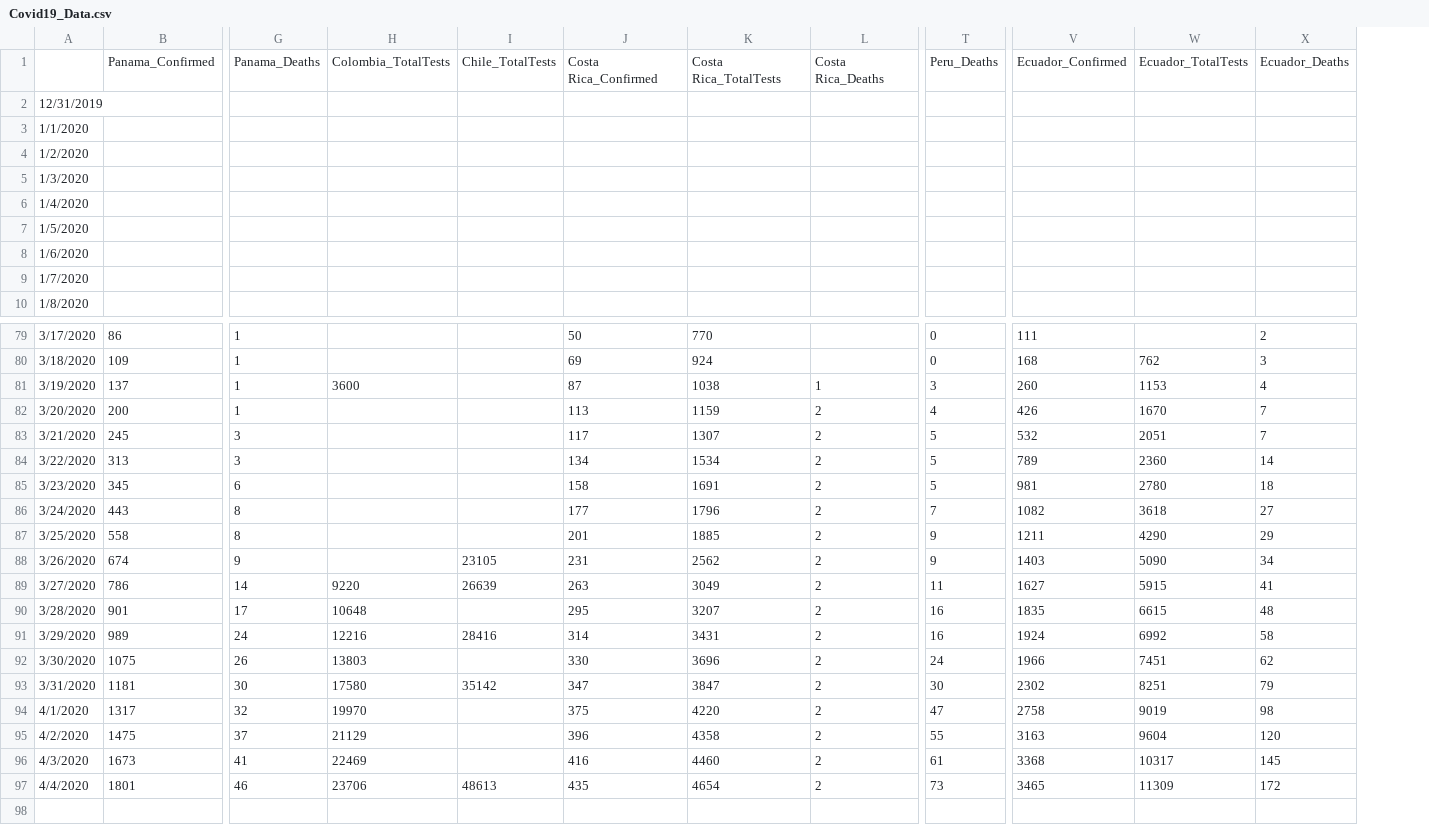
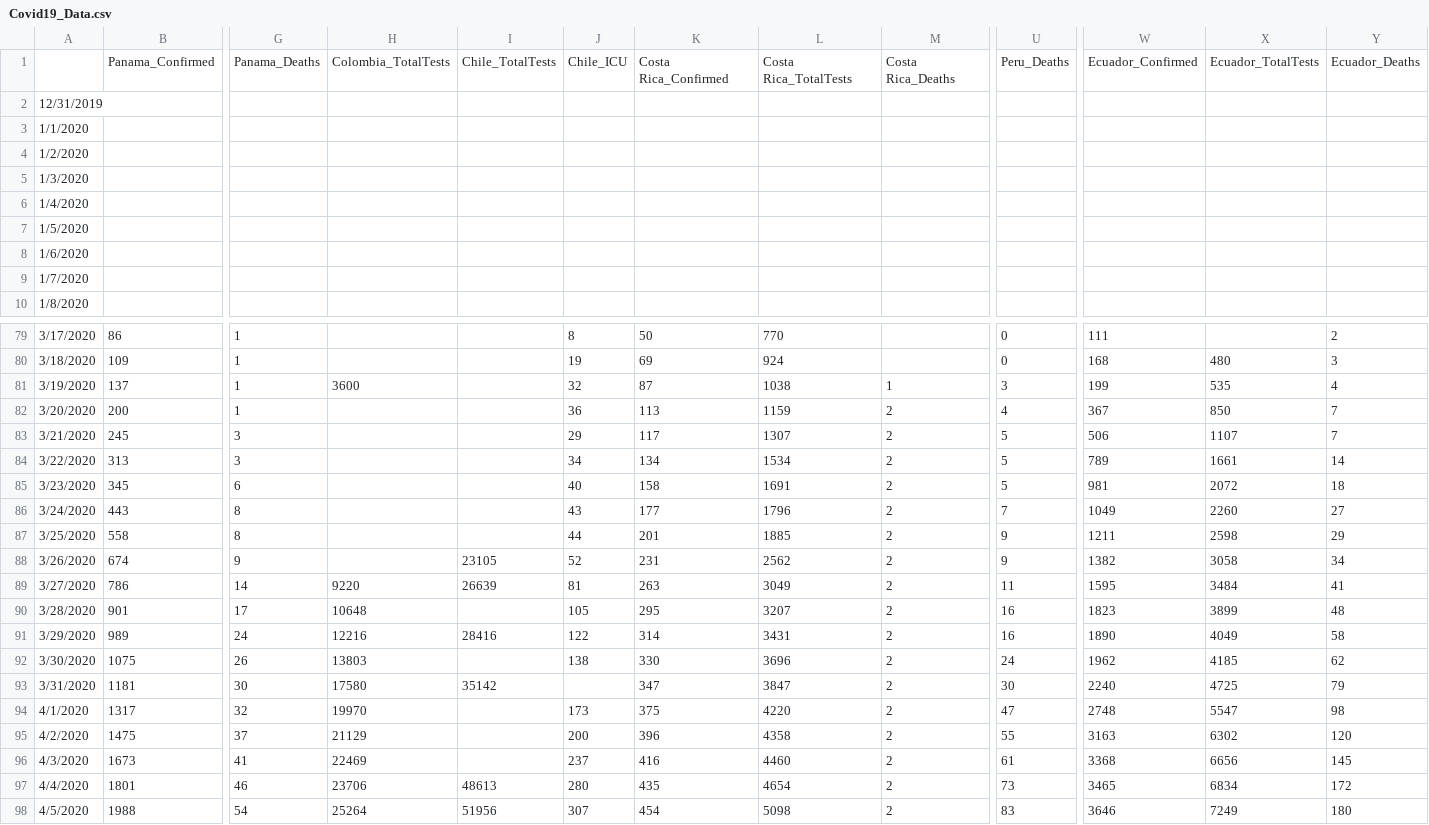
Before and after one commit to abishalom/Covid19_Analysis, a CSV file: Covid19_Data.csv, drawn as a sheet; only a part is shown, gaps mark what is left out; removed rows and columns are numbered as before the commit, all else as after; rows hold the shown columns only; the diff names each change by its address in the sheet, - before the commit and + after, or states it on an @@ line.

Commit message:
Data update 4/5, fixed Ecuador Testing numbers

```diff
--- a/Covid19_Data.csv
+++ b/Covid19_Data.csv
+column J, row 1: Chile_ICU; rows 79-97: 8 | 19 | 32 | 36 | 29 | 34 | 40 | 43 | 44 | 52 | 81 | 105 | 122 | 138 |  | 173 | 200 | 237 | 280
-column W, row 1: Ecuador_TotalTests; rows 80-97: 762 | 1153 | 1670 | 2051 | 2360 | 2780 | 3618 | 4290 | 5090 | 5915 | 6615 | 6992 | 7451 | 8251 | 9019 | 9604 | 10317 | 11309
+column X, row 1: Ecuador_TotalTests; rows 80-97: 480 | 535 | 850 | 1107 | 1661 | 2072 | 2260 | 2598 | 3058 | 3484 | 3899 | 4049 | 4185 | 4725 | 5547 | 6302 | 6656 | 6834
-W81: 260
+W81: 199
-W82: 426
+W82: 367
-W83: 532
+W83: 506
-W86: 1082
+W86: 1049
-W88: 1403
+W88: 1382
-W89: 1627
+W89: 1595
-W90: 1835
+W90: 1823
-W91: 1924
+W91: 1890
-W92: 1966
+W92: 1962
-W93: 2302
+W93: 2240
-W94: 2758
+W94: 2748
+row 98: 4/5/2020 | 1988 | 54 | 25264 | 51956 | 307 | 454 | 5098 | 2 | 83 | 3646 | 7249 | 180
```
Also changed, not shown: 1 other file.
